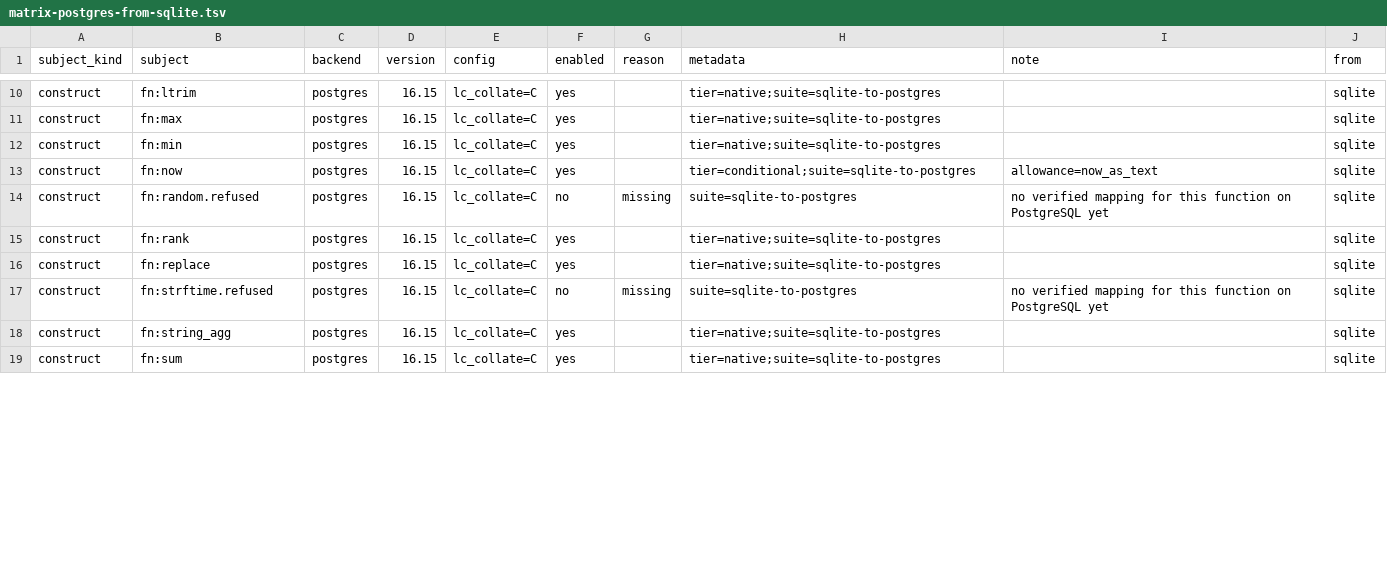
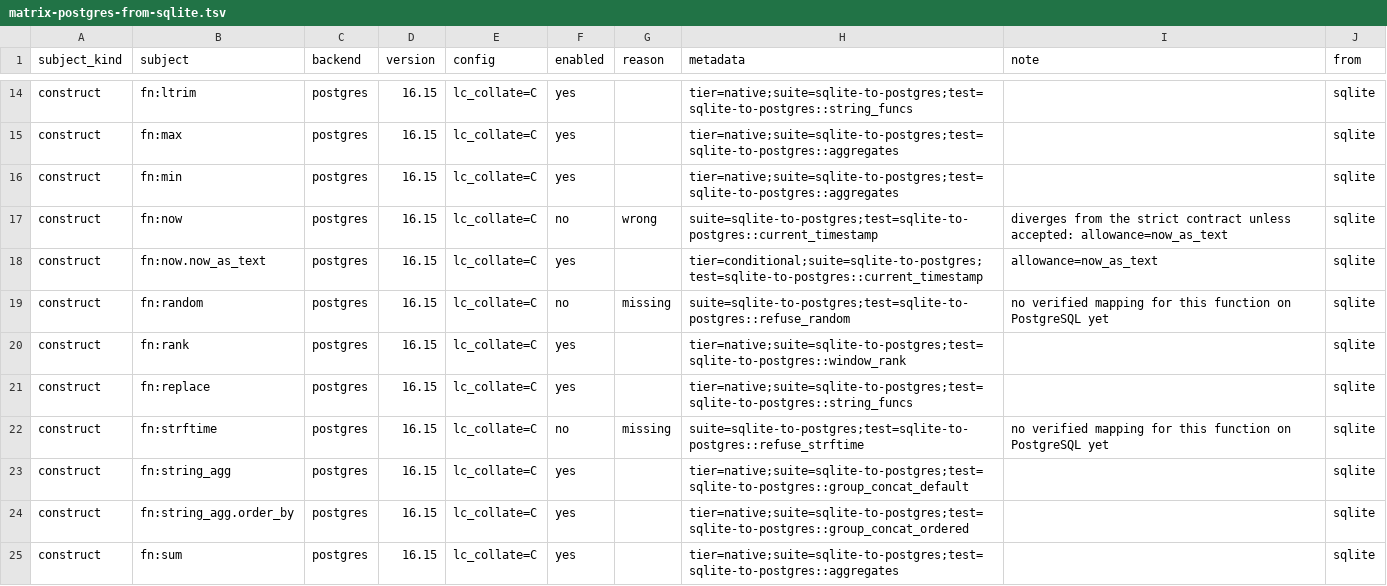
Before and after one commit to ThinkersJournal/unisql, a TSV file: crates/unisql-dialect-postgres/matrix-postgres-from-sqlite.tsv, drawn as a sheet; only a part is shown, gaps mark what is left out; addresses are those after the commit; the diff covers the shown part only; the diff names each change by its address in the sheet, - before the commit and + after, or states it on an @@ line.

```diff
--- a/crates/unisql-dialect-postgres/matrix-postgres-from-sqlite.tsv
+++ b/crates/unisql-dialect-postgres/matrix-postgres-from-sqlite.tsv
-H14 (metadata): tier=native;suite=sqlite-to-postgres
+H14 (metadata): tier=native;suite=sqlite-to-postgres;test=sqlite-to-postgres::string_funcs
-H15:H16 (metadata): tier=native;suite=sqlite-to-postgres
+H15:H16 (metadata): tier=native;suite=sqlite-to-postgres;test=sqlite-to-postgres::aggregates
-F17 (enabled): yes
+F17 (enabled): no
-G17 (reason): (empty)
+G17 (reason): wrong
-H17 (metadata): tier=conditional;suite=sqlite-to-postgres
+H17 (metadata): suite=sqlite-to-postgres;test=sqlite-to-postgres::current_timestamp
-I17 (note): allowance=now_as_text
+I17 (note): diverges from the strict contract unless accepted: allowance=now_as_text
+row 18: construct | fn:now.now_as_text | postgres | 16.15 | lc_collate=C | yes |  | tier=conditional;suite=sqlite-to-postgres;test=sqlite-to-postgres::current_timestamp | allowance=now_as_text | sqlite
-B19 (subject): fn:random.refused
+B19 (subject): fn:random
-H19 (metadata): suite=sqlite-to-postgres
+H19 (metadata): suite=sqlite-to-postgres;test=sqlite-to-postgres::refuse_random
-H20 (metadata): tier=native;suite=sqlite-to-postgres
+H20 (metadata): tier=native;suite=sqlite-to-postgres;test=sqlite-to-postgres::window_rank
-H21 (metadata): tier=native;suite=sqlite-to-postgres
+H21 (metadata): tier=native;suite=sqlite-to-postgres;test=sqlite-to-postgres::string_funcs
-B22 (subject): fn:strftime.refused
+B22 (subject): fn:strftime
-H22 (metadata): suite=sqlite-to-postgres
+H22 (metadata): suite=sqlite-to-postgres;test=sqlite-to-postgres::refuse_strftime
-H23 (metadata): tier=native;suite=sqlite-to-postgres
+H23 (metadata): tier=native;suite=sqlite-to-postgres;test=sqlite-to-postgres::group_concat_default
+row 24: construct | fn:string_agg.order_by | postgres | 16.15 | lc_collate=C | yes |  | tier=native;suite=sqlite-to-postgres;test=sqlite-to-postgres::group_concat_ordered |  | sqlite
-H25 (metadata): tier=native;suite=sqlite-to-postgres
+H25 (metadata): tier=native;suite=sqlite-to-postgres;test=sqlite-to-postgres::aggregates
```
Also changed, not shown: 7 added rows and 39 edited cells elsewhere in this file, crates/unisql-dialect-postgres/matrix-postgres-from-mariadb.tsv, crates/unisql-dialect-postgres/matrix-postgres-from-mysql.tsv, 35 other files.
